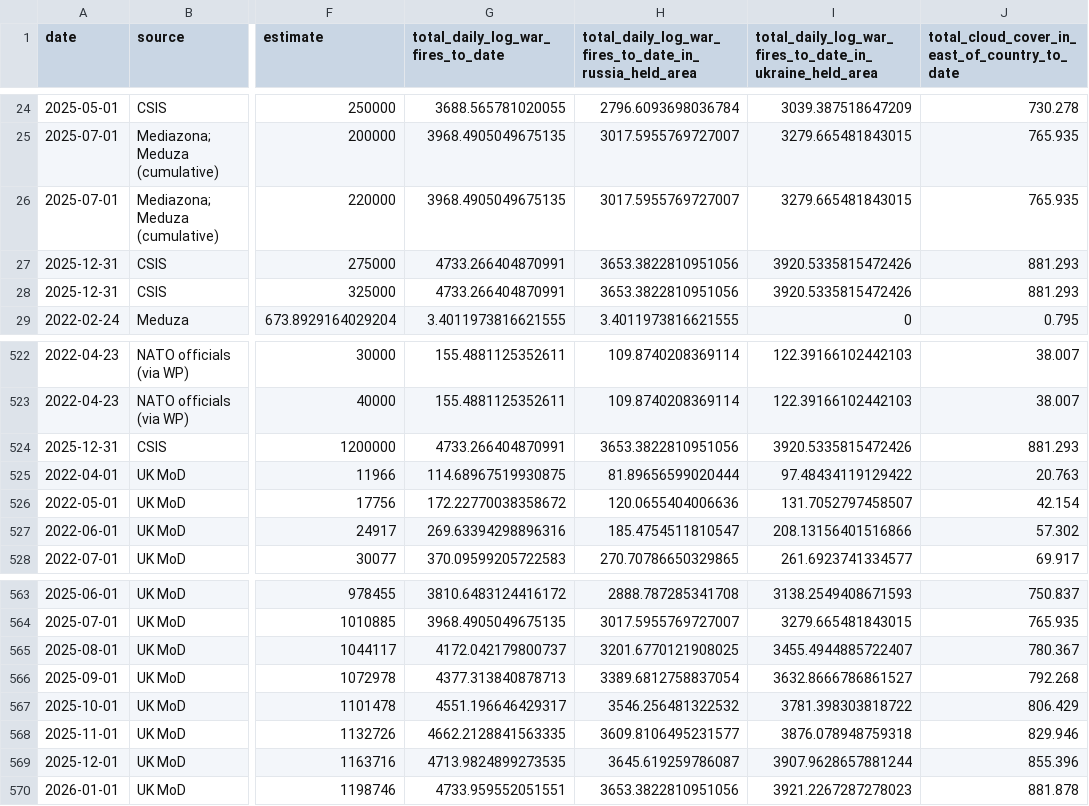
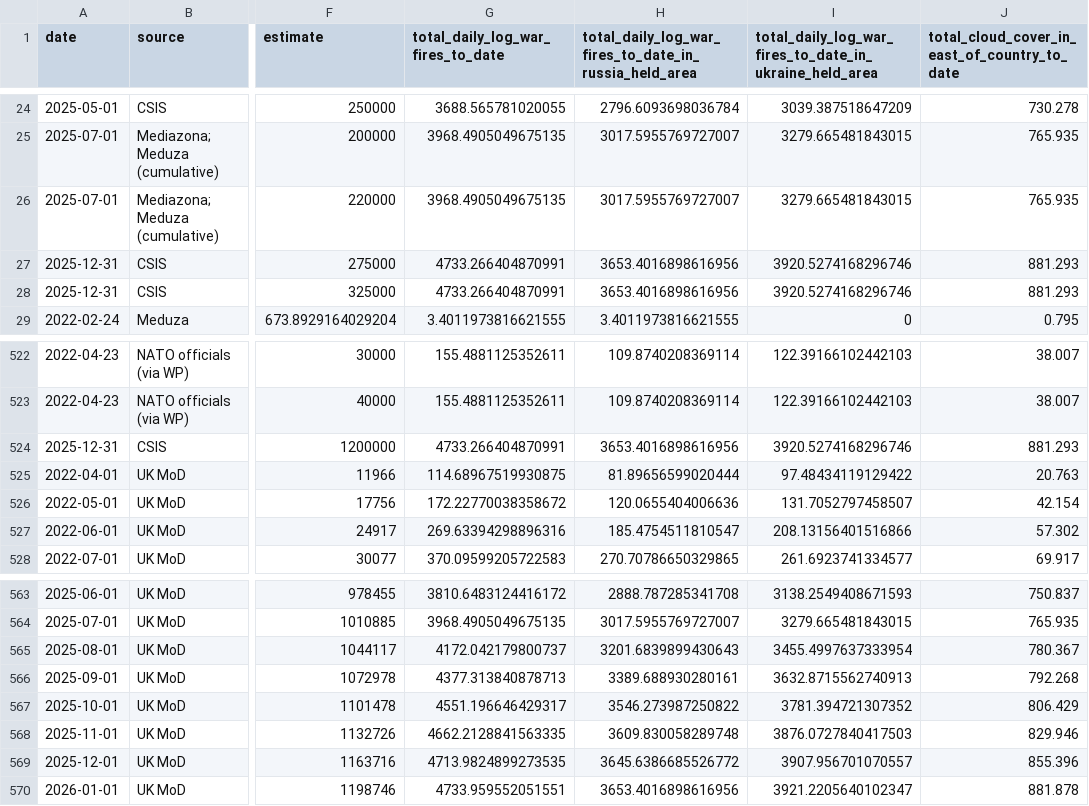
Before and after one commit to TheEconomist/the-economist-ukraine-war-dead-and-wounded-estimates, a CSV file: output-data/tracker/raw_estimates.csv, drawn as a sheet; only a part is shown, gaps mark what is left out; the diff names each change by its address in the sheet, - before the commit and + after, or states it on an @@ line.

```diff
--- a/output-data/tracker/raw_estimates.csv
+++ b/output-data/tracker/raw_estimates.csv
-H27:H28: 3653.3822810951056
+H27:H28: 3653.4016898616956
-I27:I28: 3920.5335815472426
+I27:I28: 3920.5274168296746
-H524: 3653.3822810951056
+H524: 3653.4016898616956
-I524: 3920.5335815472426
+I524: 3920.5274168296746
-H565: 3201.6770121908025
+H565: 3201.6839899430643
-I565: 3455.4944885722407
+I565: 3455.4997637333954
-H566: 3389.6812758837054
+H566: 3389.688930280161
-I566: 3632.8666786861527
+I566: 3632.8715562740913
-H567: 3546.256481322532
+H567: 3546.273987250822
-I567: 3781.398303818722
+I567: 3781.394721307352
-H568: 3609.8106495231577
+H568: 3609.830058289748
-I568: 3876.078948759318
+I568: 3876.0727840417503
-H569: 3645.619259786087
+H569: 3645.6386685526772
-I569: 3907.9628657881244
+I569: 3907.956701070557
-H570: 3653.3822810951056
+H570: 3653.4016898616956
-I570: 3921.2267287278023
+I570: 3921.2205640102347
```
Also changed, not shown: output-data/tracker/meta-estimate-casualties.csv, output-data/tracker/meta-estimate-deaths.csv, 2 other files.
